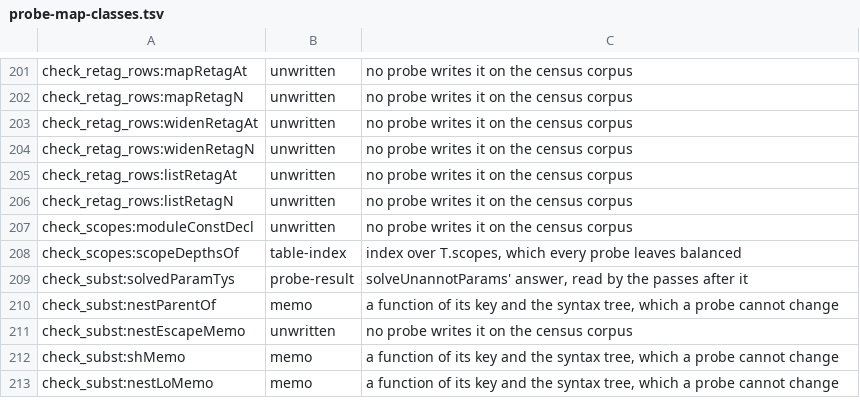
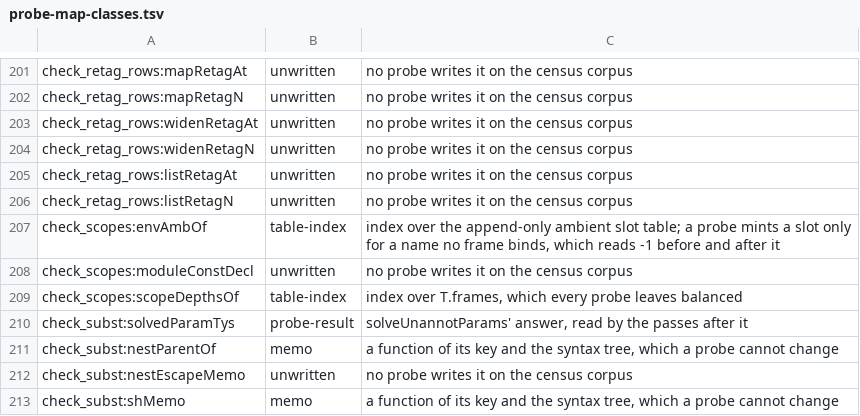
Before and after one commit to voces/vl, a TSV file: scripts/probe-map-classes.tsv, drawn as a sheet; only a part is shown, gaps mark what is left out; the shorter side is filled out with more unchanged rows.

```diff
--- a/scripts/probe-map-classes.tsv
+++ b/scripts/probe-map-classes.tsv
@@ -206,4 +206,5 @@ check_retag_rows:listRetagAt	unwritten	no probe writes it on the census corpus
 check_retag_rows:listRetagN	unwritten	no probe writes it on the census corpus
+check_scopes:envAmbOf	table-index	index over the append-only ambient slot table; a probe mints a slot only for a name no frame binds, which reads -1 before and after it
 check_scopes:moduleConstDecl	unwritten	no probe writes it on the census corpus
-check_scopes:scopeDepthsOf	table-index	index over T.scopes, which every probe leaves balanced
+check_scopes:scopeDepthsOf	table-index	index over T.frames, which every probe leaves balanced
 check_subst:solvedParamTys	probe-result	solveUnannotParams' answer, read by the passes after it
```
Also changed, not shown: 43 other files.
